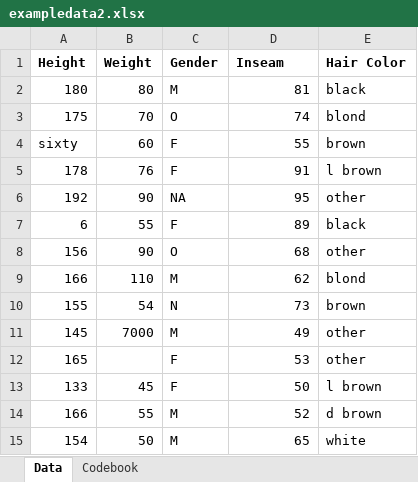
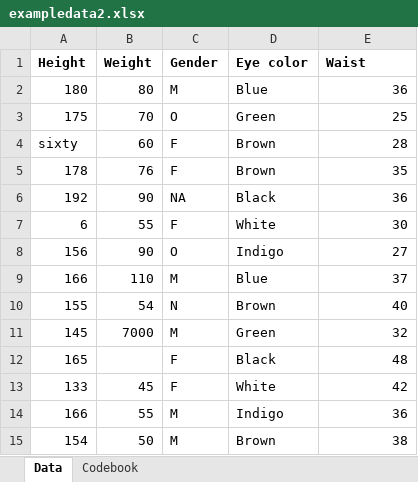
Before and after one commit to iammelia/mojisolapopola-P2-portfolio, an Excel workbook: exampledata2.xlsx, sheet Data, drawn as a sheet; values as stored, in another font and other column widths than the file's, no borders; the diff names each change by its address in the sheet, - before the commit and + after, or states it on an @@ line.

Commit message:
Revert "Example Data 2 Amelia Tristan"

```diff
--- a/exampledata2.xlsx (sheet Data)
+++ b/exampledata2.xlsx (sheet Data)
-D1: Inseam
+D1: Eye color
-E1: Hair Color
+E1: Waist
-D2 (Eye color): 81
+D2 (Eye color): Blue
-E2 (Waist): black
+E2 (Waist): 36
-D3 (Eye color): 74
+D3 (Eye color): Green
-E3 (Waist): blond
+E3 (Waist): 25
-D4 (Eye color): 55
+D4 (Eye color): Brown
-E4 (Waist): brown
+E4 (Waist): 28
-D5 (Eye color): 91
+D5 (Eye color): Brown
-E5 (Waist): l brown
+E5 (Waist): 35
-D6 (Eye color): 95
+D6 (Eye color): Black
-E6 (Waist): other
+E6 (Waist): 36
-D7 (Eye color): 89
+D7 (Eye color): White
-E7 (Waist): black
+E7 (Waist): 30
-D8 (Eye color): 68
+D8 (Eye color): Indigo
-E8 (Waist): other
+E8 (Waist): 27
-D9 (Eye color): 62
+D9 (Eye color): Blue
-E9 (Waist): blond
+E9 (Waist): 37
-D10 (Eye color): 73
+D10 (Eye color): Brown
-E10 (Waist): brown
+E10 (Waist): 40
-D11 (Eye color): 49
+D11 (Eye color): Green
-E11 (Waist): other
+E11 (Waist): 32
-D12 (Eye color): 53
+D12 (Eye color): Black
-E12 (Waist): other
+E12 (Waist): 48
-D13 (Eye color): 50
+D13 (Eye color): White
-E13 (Waist): l brown
+E13 (Waist): 42
-D14 (Eye color): 52
+D14 (Eye color): Indigo
-E14 (Waist): d brown
+E14 (Waist): 36
-D15 (Eye color): 65
+D15 (Eye color): Brown
-E15 (Waist): white
+E15 (Waist): 38
```
Also changed, not shown: sheet Codebook.
